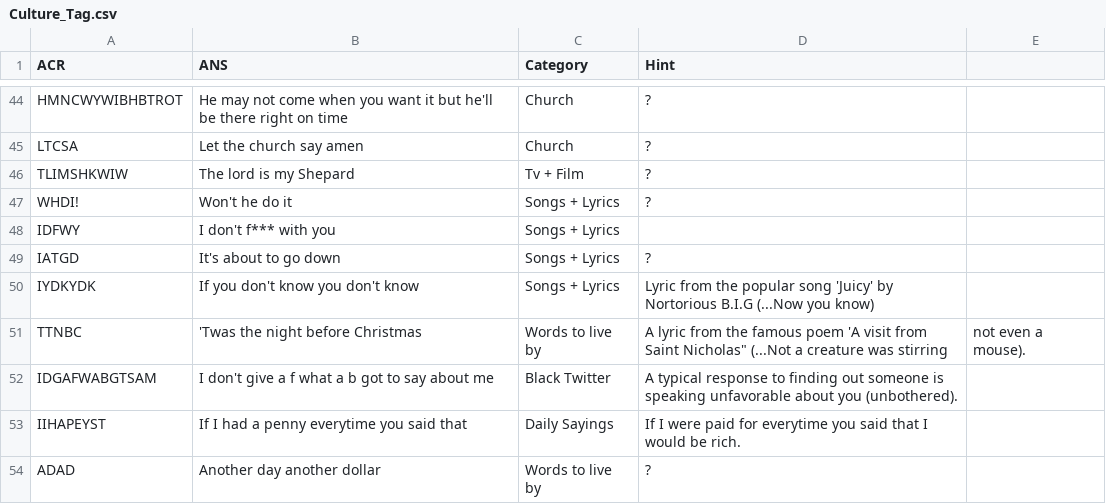
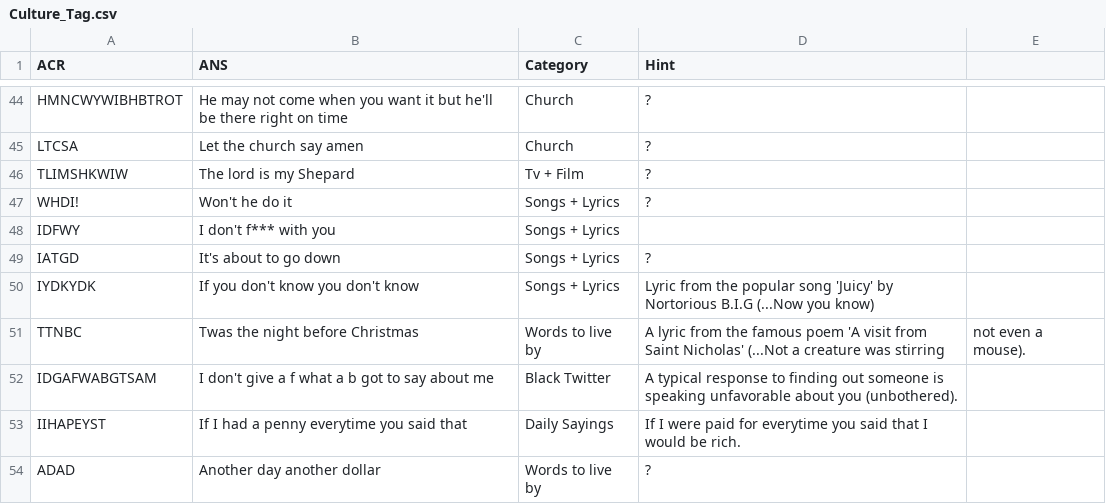
Before and after one commit to chinempc/CultureTags-Game, a CSV file: Culture_Tag.csv, drawn as a sheet; only a part is shown, gaps mark what is left out.

Commit message:
Update Culture_Tag.csv

```diff
--- a/Culture_Tag.csv
+++ b/Culture_Tag.csv
@@ -50,3 +50,3 @@ IATGD,It's about to go down,Songs + Lyrics,?
 IYDKYDK,If you don't know you don't know,Songs + Lyrics,Lyric from the popular song 'Juicy' by Nortorious B.I.G (...Now you know)
-TTNBC,'Twas the night before Christmas,Words to live by,A lyric from the famous poem 'A visit from Saint Nicholas" (...Not a creature was stirring, not even a mouse).
+TTNBC,Twas the night before Christmas,Words to live by,A lyric from the famous poem 'A visit from Saint Nicholas' (...Not a creature was stirring, not even a mouse).
 IDGAFWABGTSAM,I don't give a f what a b got to say about me,Black Twitter,A typical response to finding out someone is speaking unfavorable about you (unbothered).
```
